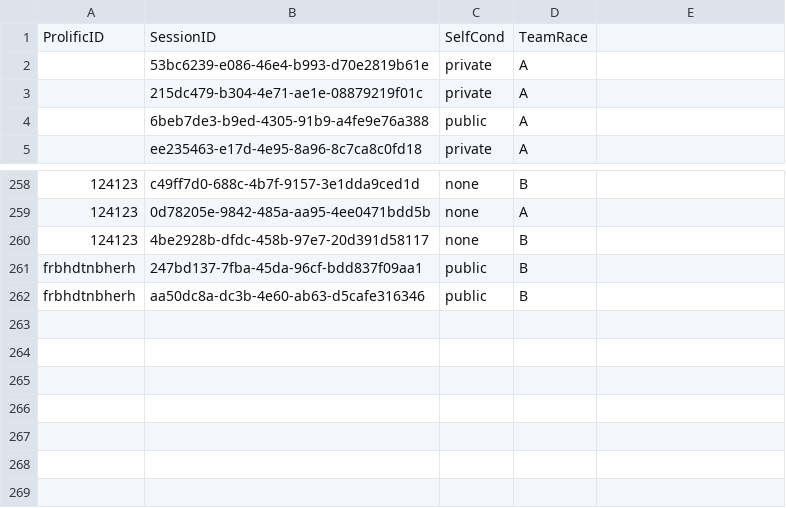
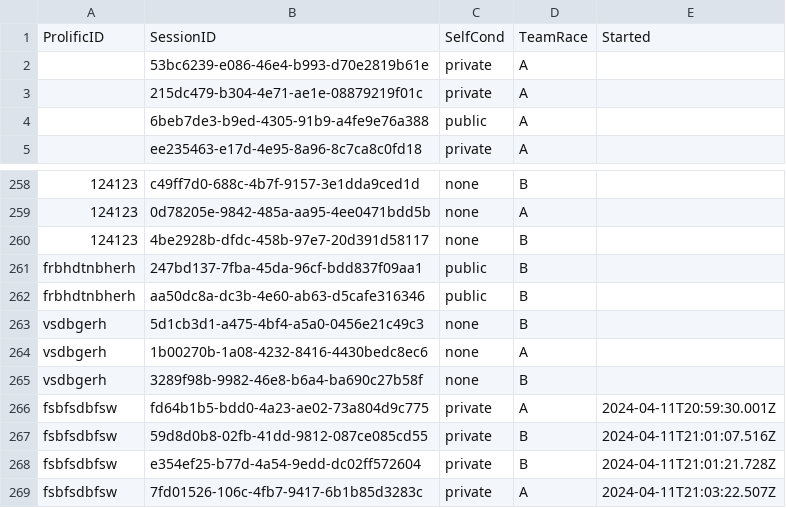
Before and after one commit to actonbp/ai_team_app, a CSV file: backend/data/chatSessions.csv, drawn as a sheet; only a part is shown, gaps mark what is left out.

```diff
--- a/backend/data/chatSessions.csv
+++ b/backend/data/chatSessions.csv
@@ -1,2 +1,2 @@
-ProlificID,SessionID,SelfCond,TeamRace
+ProlificID,SessionID,SelfCond,TeamRace, Started
 ,53bc6239-e086-46e4-b993-d70e2819b61e,private,A
@@ -262 +262,8 @@ frbhdtnbherh,247bd137-7fba-45da-96cf-bdd837f09aa1,public,B
 frbhdtnbherh,aa50dc8a-dc3b-4e60-ab63-d5cafe316346,public,B
+vsdbgerh,5d1cb3d1-a475-4bf4-a5a0-0456e21c49c3,none,B
+vsdbgerh,1b00270b-1a08-4232-8416-4430bedc8ec6,none,A
+vsdbgerh,3289f98b-9982-46e8-b6a4-ba690c27b58f,none,B
+fsbfsdbfsw,fd64b1b5-bdd0-4a23-ae02-73a804d9c775,private,A,2024-04-11T20:59:30.001Z
+fsbfsdbfsw,59d8d0b8-02fb-41dd-9812-087ce085cd55,private,B,2024-04-11T21:01:07.516Z
+fsbfsdbfsw,e354ef25-b77d-4a54-9edd-dc02ff572604,private,B,2024-04-11T21:01:21.728Z
+fsbfsdbfsw,7fd01526-106c-4fb7-9417-6b1b85d3283c,private,A,2024-04-11T21:03:22.507Z
```
Also changed, not shown: 4 other files.
